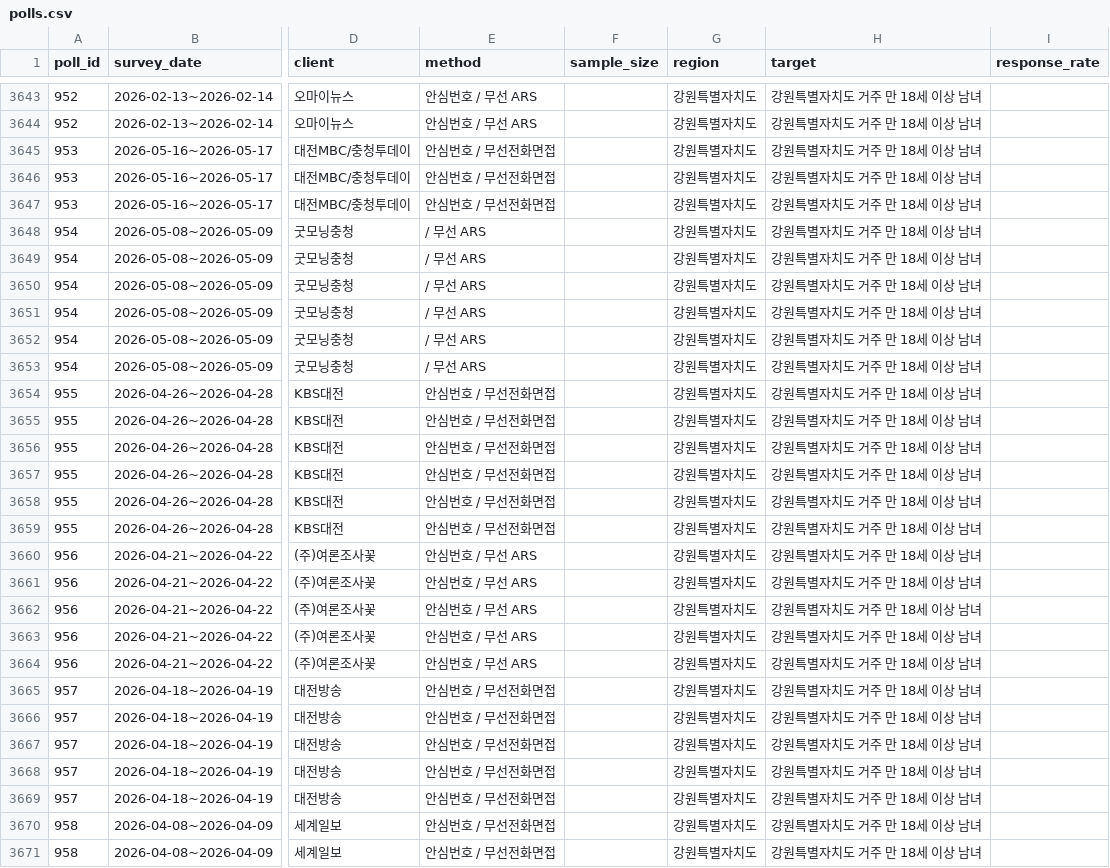
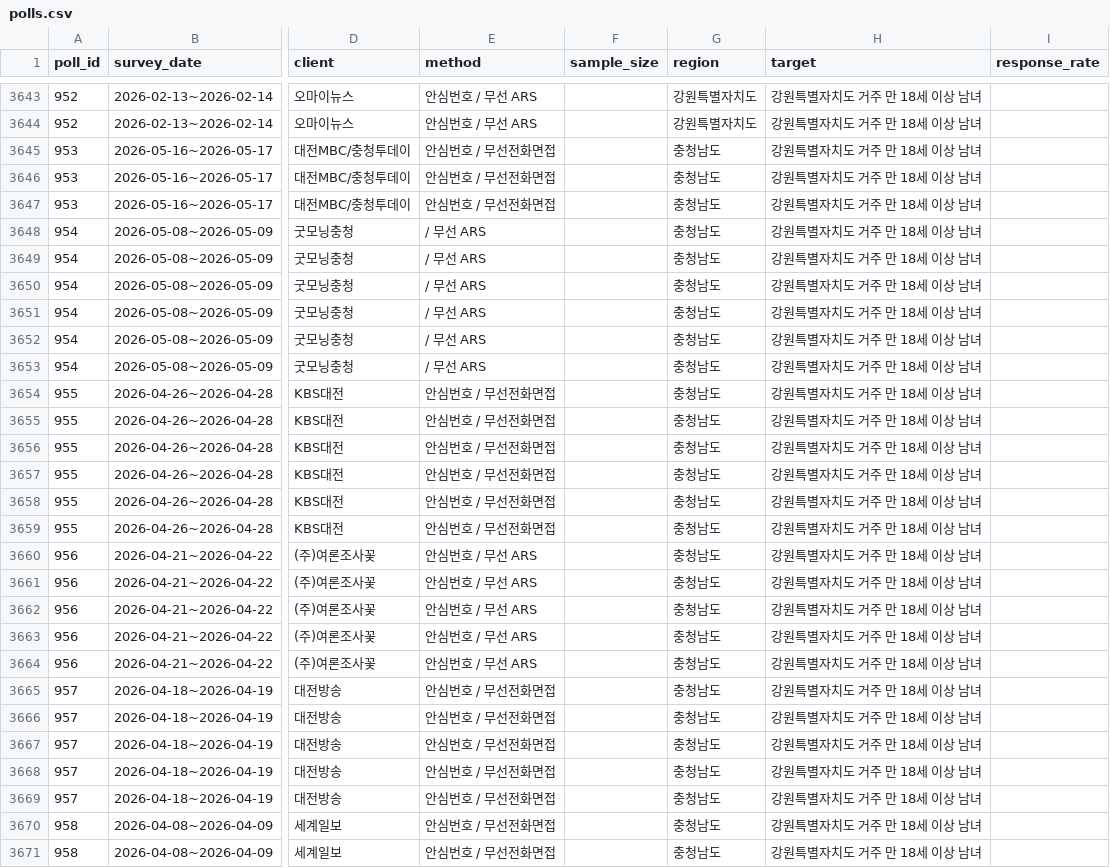
Before and after one commit to navillera7/227toWin, a CSV file: client/public/polls.csv, drawn as a sheet; only a part is shown, gaps mark what is left out; the diff covers the shown part only; the diff names each change by its address in the sheet, - before the commit and + after, or states it on an @@ line.

Commit message:
poLLLL

```diff
--- a/client/public/polls.csv
+++ b/client/public/polls.csv
-G3645:G3671 (region): 강원특별자치도
+G3645:G3671 (region): 충청남도
```
Also changed, not shown: 39 edited cells elsewhere in this file.
